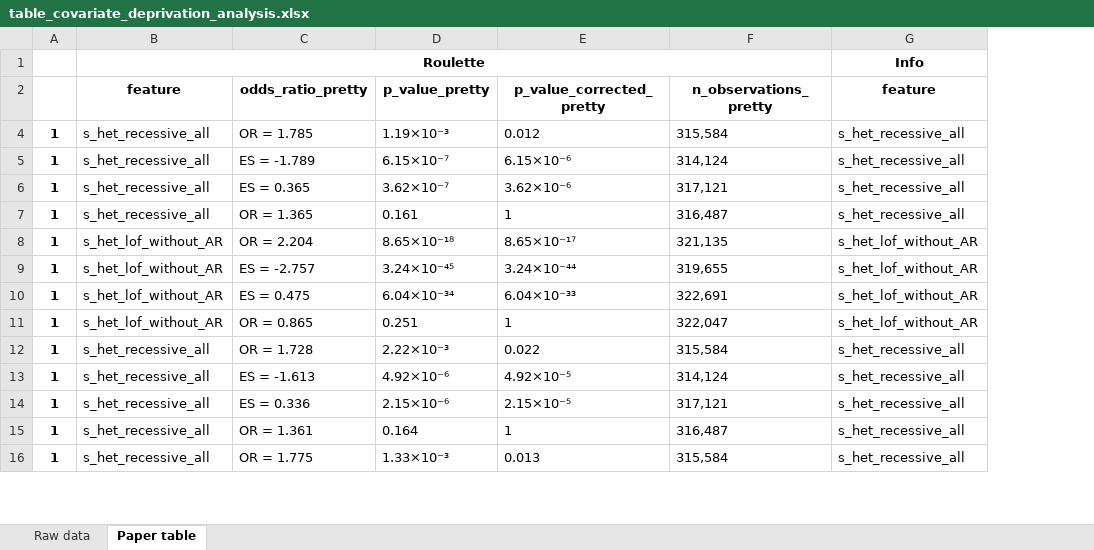
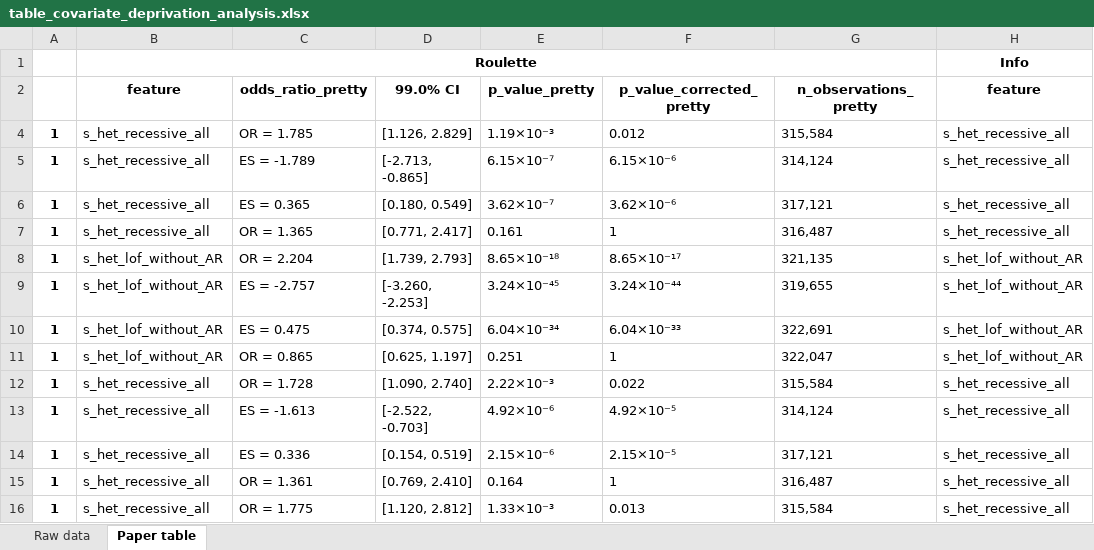
Before and after one commit to Genome-Bioinformatics-RadboudUMC/ukbb_recessive_public, an Excel workbook: data/tables/table_covariate_deprivation_analysis.xlsx, sheet Paper table, drawn as a sheet; only a part is shown; values as stored, in another font and other column widths than the file's, no borders; the diff names each change by its address in the sheet, - before the commit and + after, or states it on an @@ line.

```diff
--- a/data/tables/table_covariate_deprivation_analysis.xlsx (sheet Paper table)
+++ b/data/tables/table_covariate_deprivation_analysis.xlsx (sheet Paper table)
+column D (99.0% CI), rows 4-16: [1.126, 2.829] | [-2.713, -0.865] | [0.180, 0.549] | [0.771, 2.417] | [1.739, 2.793] | [-3.260, -2.253] | [0.374, 0.575] | [0.625, 1.197] | [1.090, 2.740] | [-2.522, -0.703] | [0.154, 0.519] | [0.769, 2.410] | [1.120, 2.812]
```
Also changed, not shown: sheet Raw data, data/tables/table_covariate_analysis.xlsx, data/tables/table_id_vs_rest_covariate_deprivation_analysis.xlsx, 6 other files.
